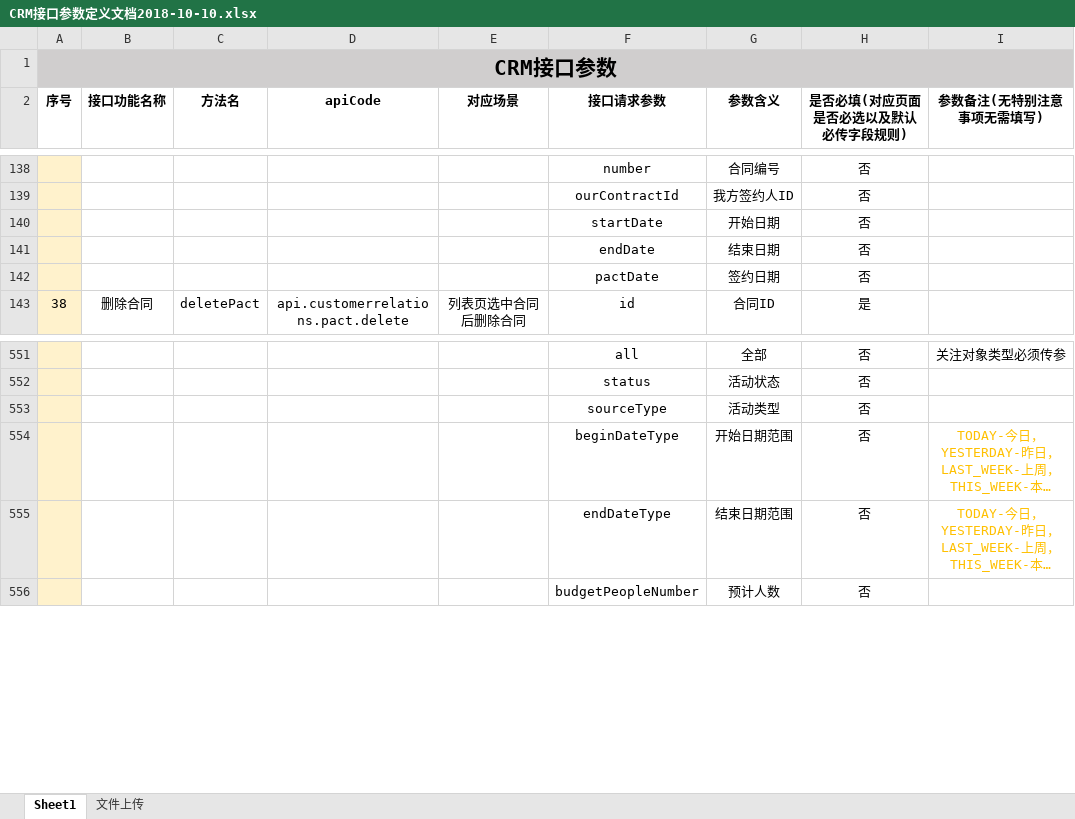
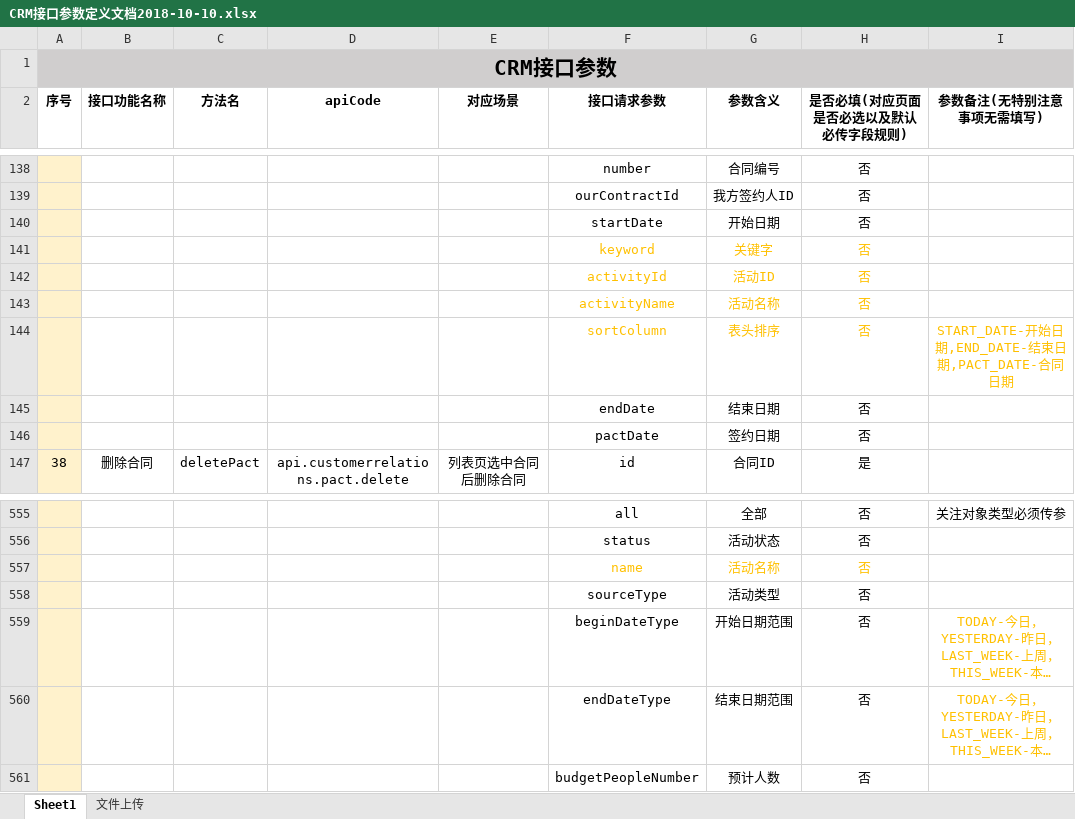
Before and after one commit to evenbing/crm_app, an Excel workbook: z-API/CRM接口参数定义文档2018-10-10.xlsx, sheet Sheet1, drawn as a sheet; only a part is shown, gaps mark what is left out; long unchanged cells end in …; values as stored, in another font and other column widths than the file's, no borders; the diff names each change by its address in the sheet, - before the commit and + after, or states it on an @@ line.

```diff
--- a/z-API/CRM接口参数定义文档2018-10-10.xlsx (sheet Sheet1)
+++ b/z-API/CRM接口参数定义文档2018-10-10.xlsx (sheet Sheet1)
+row 141:  |  |  |  |  | keyword | 关键字 | 否
+row 142:  |  |  |  |  | activityId | 活动ID | 否
+row 143:  |  |  |  |  | activityName | 活动名称 | 否
+row 144:  |  |  |  |  | sortColumn | 表头排序 | 否 | START_DATE-开始日期,END_DATE-结束日期,PACT_DATE-合同日期
+row 557:  |  |  |  |  | name | 活动名称 | 否
```
Also changed, not shown: 22 other files.
